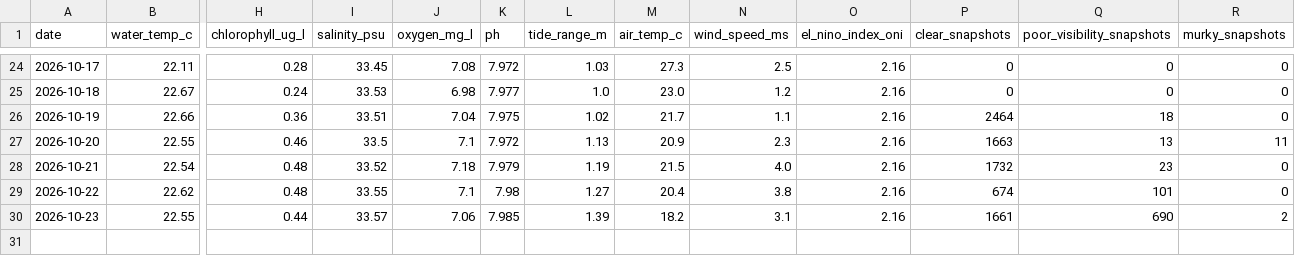
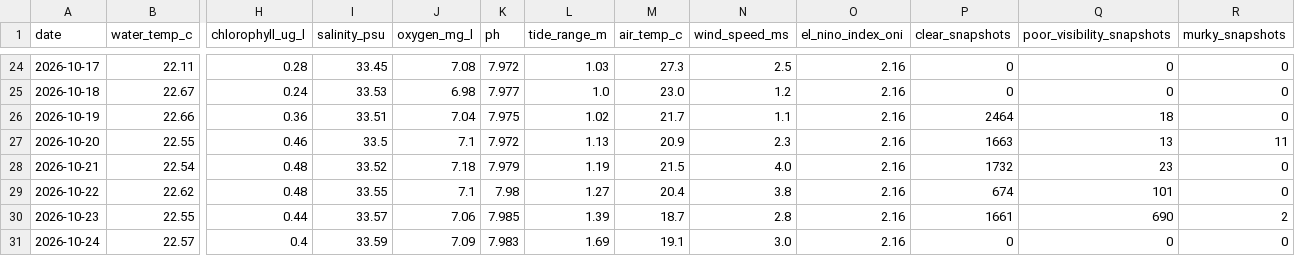
Before and after one commit to joshuafrommeyer-35/PierTracker, a CSV file: results/daily_conditions.csv, drawn as a sheet; only a part is shown, gaps mark what is left out; rows hold the shown columns only; the diff names each change by its address in the sheet, - before the commit and + after, or states it on an @@ line.

```diff
--- a/results/daily_conditions.csv
+++ b/results/daily_conditions.csv
-M30 (air_temp_c): 18.2
+M30 (air_temp_c): 18.7
-N30 (wind_speed_ms): 3.1
+N30 (wind_speed_ms): 2.8
+row 31: 2026-10-24 | 22.57 | 0.4 | 33.59 | 7.09 | 7.983 | 1.69 | 19.1 | 3.0 | 2.16 | 0 | 0 | 0
```
Also changed, not shown: results/daily_summary.csv, results/environment_hourly.csv, 5 other files.
